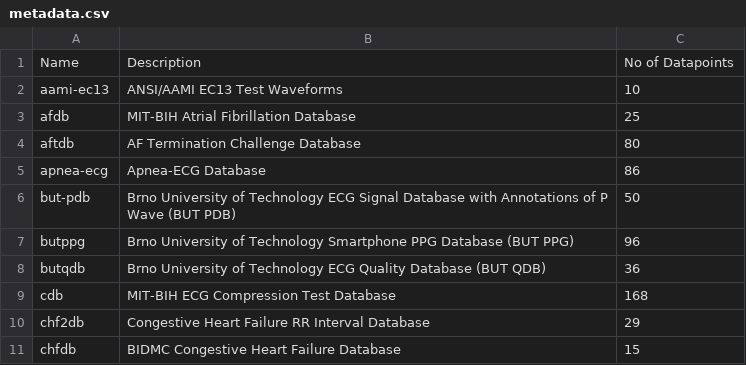
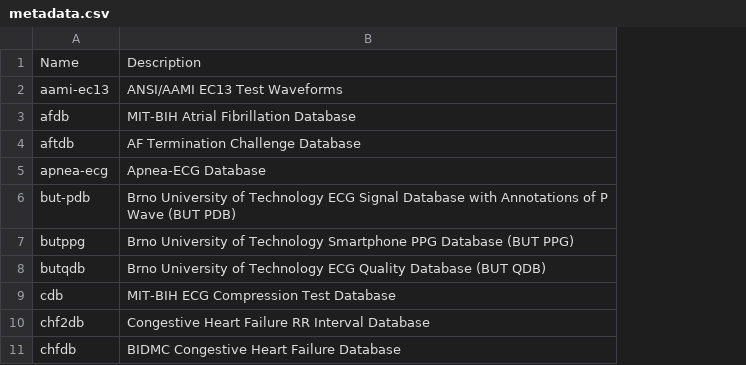
Before and after one commit to Onaga08/physio-ecg-tools, a CSV file: metadata.csv, drawn as a sheet; only a part is shown; the diff names each change by its address in the sheet, - before the commit and + after, or states it on an @@ line.

```diff
--- a/metadata.csv
+++ b/metadata.csv
-column C, rows 1-11: No of Datapoints | 10 | 25 | 80 | 86 | 50 | 96 | 36 | 168 | 29 | 15
```
Also changed, not shown: 1 other file.
